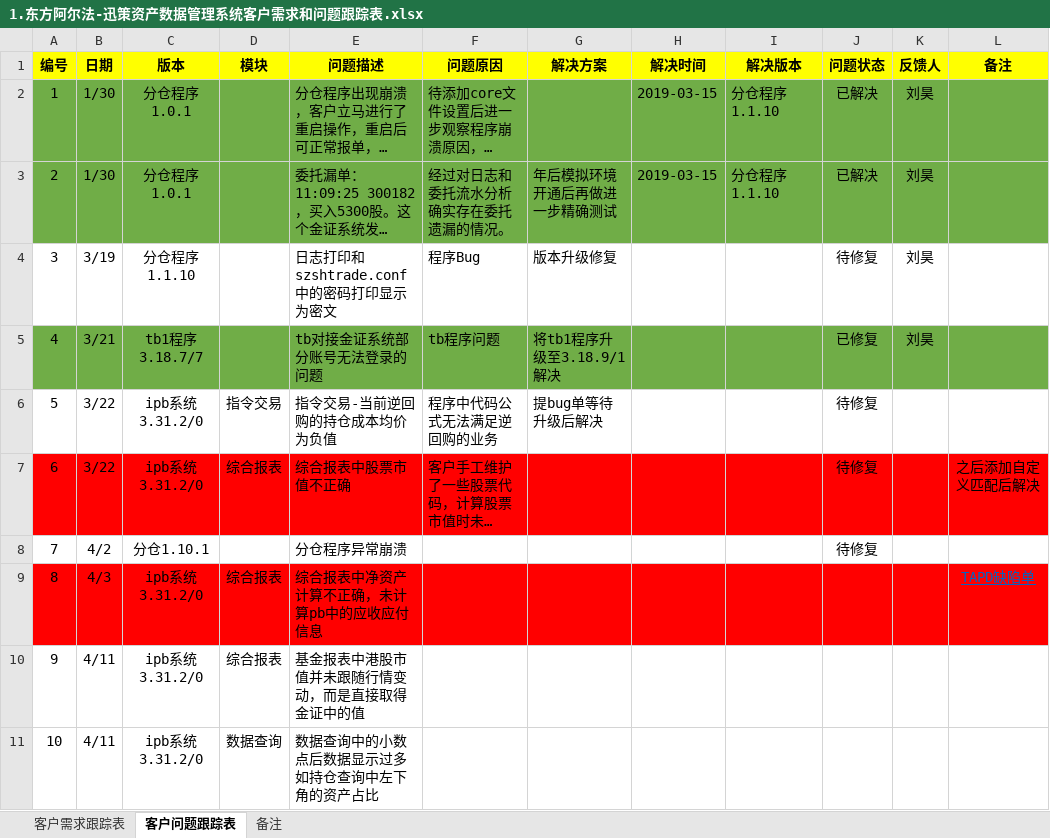
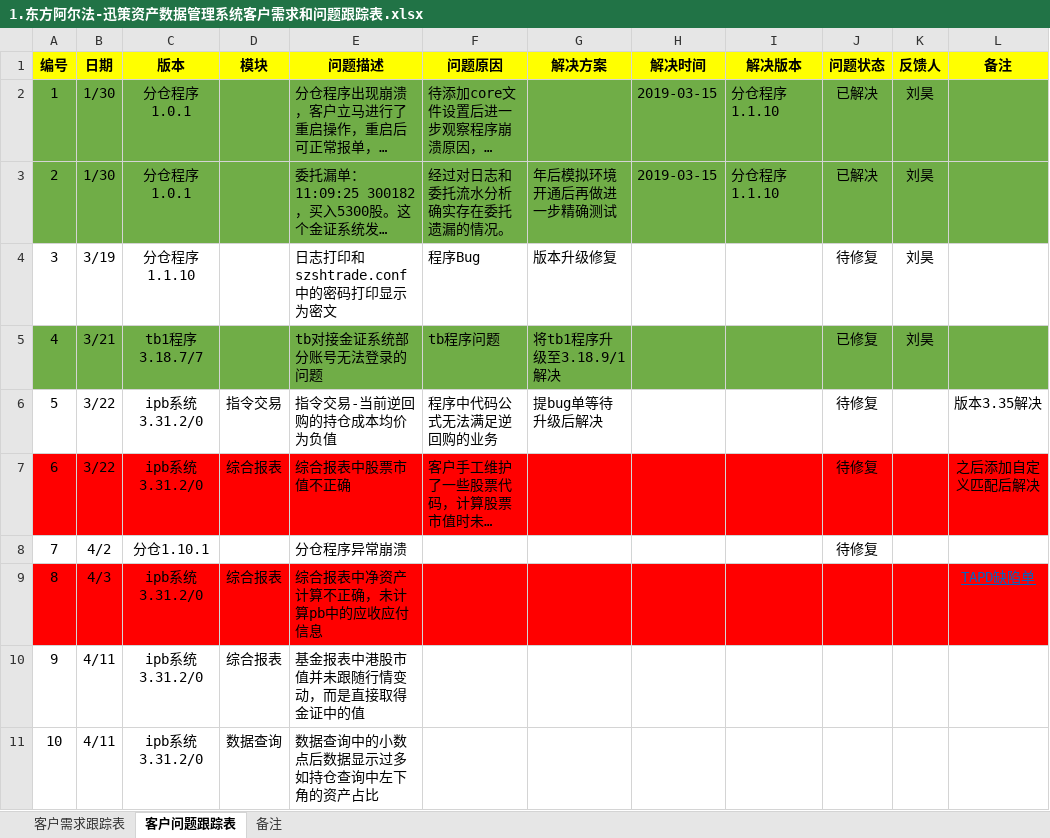
Before and after one commit to ipb-team/IPB-Notes, an Excel workbook: 1.东方阿尔法-迅策资产数据管理系统客户需求和问题跟踪表.xlsx, sheet 客户问题跟踪表, drawn as a sheet; long unchanged cells end in …; values as stored, in another font and other column widths than the file's, no borders; the diff names each change by its address in the sheet, - before the commit and + after, or states it on an @@ line.

```diff
--- a/1.东方阿尔法-迅策资产数据管理系统客户需求和问题跟踪表.xlsx (sheet 客户问题跟踪表)
+++ b/1.东方阿尔法-迅策资产数据管理系统客户需求和问题跟踪表.xlsx (sheet 客户问题跟踪表)
-L6 (备注): (empty)
+L6 (备注): 版本3.35解决
```
Also changed, not shown: sheet 客户需求跟踪表.
